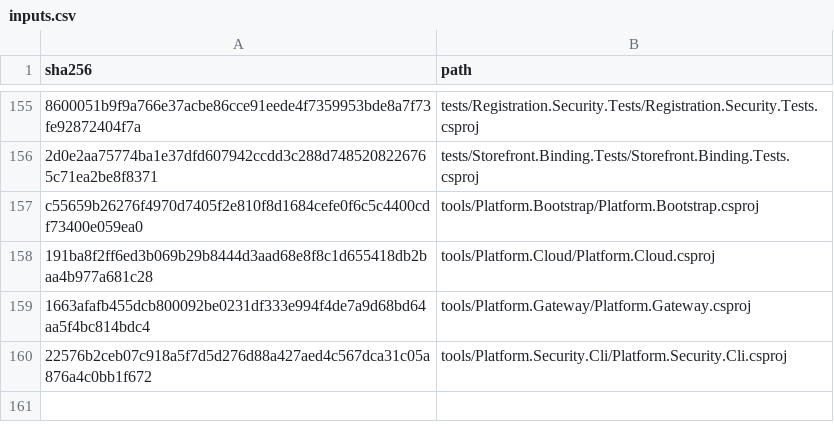
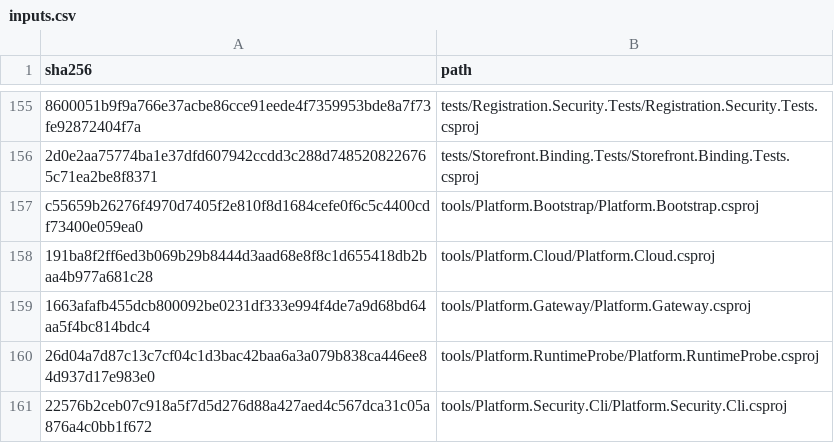
Before and after one commit to osman-kabasakal/multi-tenant-commerce-platform, a CSV file: docs/licenses/inputs.csv, drawn as a sheet; only a part is shown, gaps mark what is left out; the diff names each change by its address in the sheet, - before the commit and + after, or states it on an @@ line.

Commit message:
Provide private Linux runtime IPC for patched .NET containers

```diff
--- a/docs/licenses/inputs.csv
+++ b/docs/licenses/inputs.csv
+row 160: 26d04a7d87c13c7cf04c1d3bac42baa6a3a079b838ca446ee84d937d17e983e0 | tools/Platform.RuntimeProbe/Platform.RuntimeProbe.csproj
```
Also changed, not shown: 12 other files.
